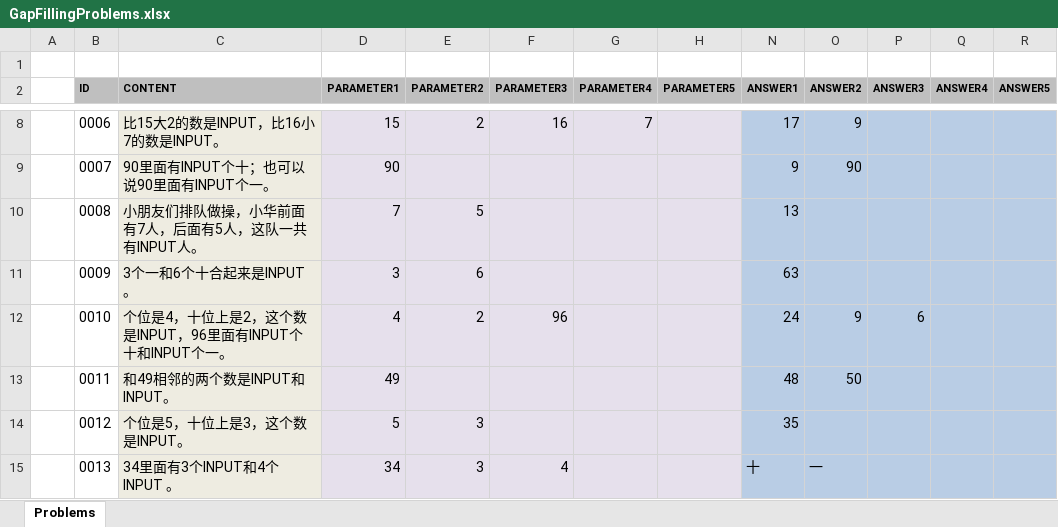
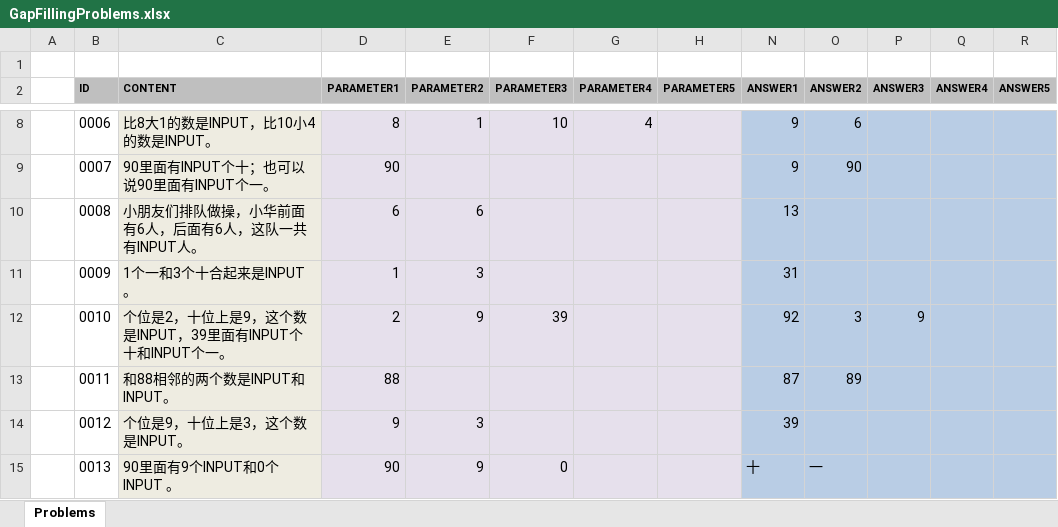
Before and after one commit to TonyZhangshi81/MyMathSheets, an Excel workbook: Tools/MathWordProblemsConsoleApp/App_Data/GapFillingProblems.xlsx, sheet Problems, drawn as a sheet; only a part is shown, gaps mark what is left out; values as stored, in another font and other column widths than the file's, no borders; the diff covers the shown part only; the diff names each change by its address in the sheet, - before the commit and + after, or states it on an @@ line.

```diff
--- a/Tools/MathWordProblemsConsoleApp/App_Data/GapFillingProblems.xlsx (sheet Problems)
+++ b/Tools/MathWordProblemsConsoleApp/App_Data/GapFillingProblems.xlsx (sheet Problems)
-C8 (CONTENT): 比15大2的数是INPUT，比16小7的数是INPUT。
+C8 (CONTENT): 比8大1的数是INPUT，比10小4的数是INPUT。
-D8 (PARAMETER1): 15
+D8 (PARAMETER1): 8
-E8 (PARAMETER2): 2
+E8 (PARAMETER2): 1
-F8 (PARAMETER3): 16
+F8 (PARAMETER3): 10
-G8 (PARAMETER4): 7
+G8 (PARAMETER4): 4
-N8 (ANSWER1): 17
+N8 (ANSWER1): 9
-O8 (ANSWER2): 9
+O8 (ANSWER2): 6
-C10 (CONTENT): 小朋友们排队做操，小华前面有7人，后面有5人，这队一共有INPUT人。
+C10 (CONTENT): 小朋友们排队做操，小华前面有6人，后面有6人，这队一共有INPUT人。
-D10 (PARAMETER1): 7
+D10 (PARAMETER1): 6
-E10 (PARAMETER2): 5
+E10 (PARAMETER2): 6
-C11 (CONTENT): 3个一和6个十合起来是INPUT。
+C11 (CONTENT): 1个一和3个十合起来是INPUT。
-D11 (PARAMETER1): 3
+D11 (PARAMETER1): 1
-E11 (PARAMETER2): 6
+E11 (PARAMETER2): 3
-N11 (ANSWER1): 63
+N11 (ANSWER1): 31
-C12 (CONTENT): 个位是4，十位上是2，这个数是INPUT，96里面有INPUT个十和INPUT个一。
+C12 (CONTENT): 个位是2，十位上是9，这个数是INPUT，39里面有INPUT个十和INPUT个一。
-D12 (PARAMETER1): 4
+D12 (PARAMETER1): 2
-E12 (PARAMETER2): 2
+E12 (PARAMETER2): 9
-F12 (PARAMETER3): 96
+F12 (PARAMETER3): 39
-N12 (ANSWER1): 24
+N12 (ANSWER1): 92
-O12 (ANSWER2): 9
+O12 (ANSWER2): 3
-P12 (ANSWER3): 6
+P12 (ANSWER3): 9
-C13 (CONTENT): 和49相邻的两个数是INPUT和INPUT。
+C13 (CONTENT): 和88相邻的两个数是INPUT和INPUT。
-D13 (PARAMETER1): 49
+D13 (PARAMETER1): 88
-N13 (ANSWER1): 48
+N13 (ANSWER1): 87
-O13 (ANSWER2): 50
+O13 (ANSWER2): 89
-C14 (CONTENT): 个位是5，十位上是3，这个数是INPUT。
+C14 (CONTENT): 个位是9，十位上是3，这个数是INPUT。
-D14 (PARAMETER1): 5
+D14 (PARAMETER1): 9
-N14 (ANSWER1): 35
+N14 (ANSWER1): 39
-C15 (CONTENT): 34里面有3个INPUT和4个INPUT 。
+C15 (CONTENT): 90里面有9个INPUT和0个INPUT 。
-D15 (PARAMETER1): 34
+D15 (PARAMETER1): 90
-E15 (PARAMETER2): 3
+E15 (PARAMETER2): 9
-F15 (PARAMETER3): 4
+F15 (PARAMETER3): 0
```
Also changed, not shown: 16 added rows and 231 edited cells elsewhere in this sheet, 2 other files.
